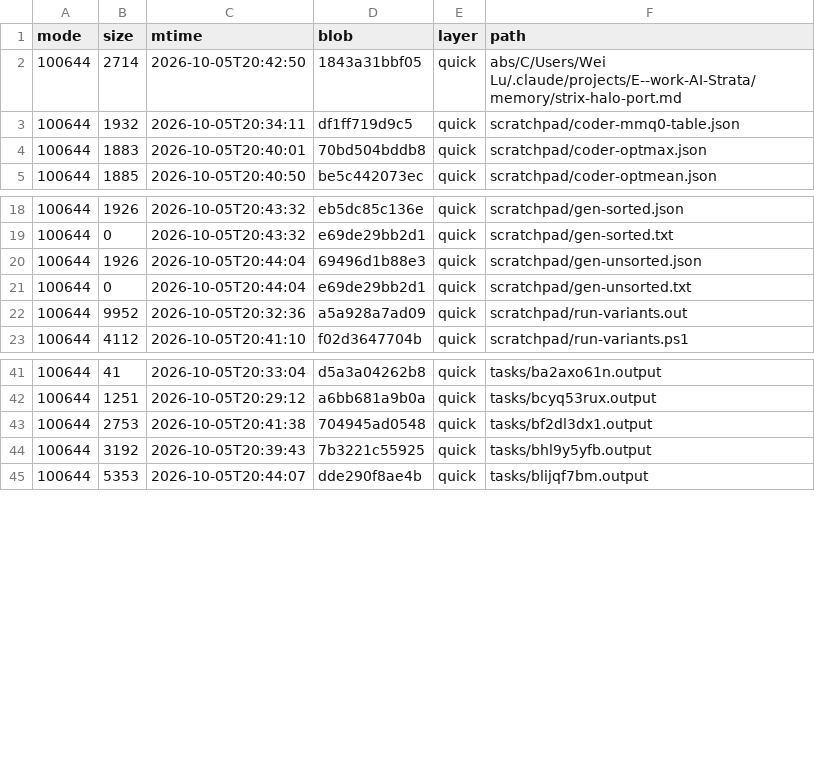
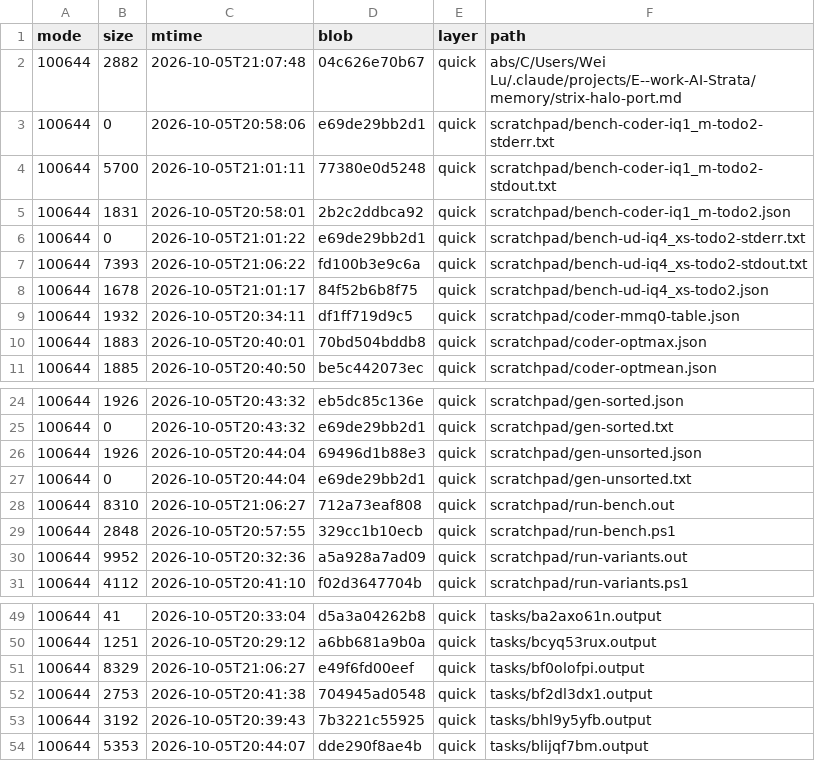
Before and after one commit to luweigen/Strata, a TSV file: _traj/work/0c48fab3-1b8b-4b85-888e-da64babaa7a2/MANIFEST.tsv, drawn as a sheet; only a part is shown, gaps mark what is left out.

```diff
--- a/_traj/work/0c48fab3-1b8b-4b85-888e-da64babaa7a2/MANIFEST.tsv
+++ b/_traj/work/0c48fab3-1b8b-4b85-888e-da64babaa7a2/MANIFEST.tsv
@@ -1,3 +1,9 @@
 mode	size	mtime	blob	layer	path
-100644	2714	2026-10-05T20:42:50	1843a31bbf05	quick	abs/C/Users/Wei Lu/.claude/projects/E--work-AI-Strata/memory/strix-halo-port.md
+100644	2882	2026-10-05T21:07:48	04c626e70b67	quick	abs/C/Users/Wei Lu/.claude/projects/E--work-AI-Strata/memory/strix-halo-port.md
+100644	0	2026-10-05T20:58:06	e69de29bb2d1	quick	scratchpad/bench-coder-iq1_m-todo2-stderr.txt
+100644	5700	2026-10-05T21:01:11	77380e0d5248	quick	scratchpad/bench-coder-iq1_m-todo2-stdout.txt
+100644	1831	2026-10-05T20:58:01	2b2c2ddbca92	quick	scratchpad/bench-coder-iq1_m-todo2.json
+100644	0	2026-10-05T21:01:22	e69de29bb2d1	quick	scratchpad/bench-ud-iq4_xs-todo2-stderr.txt
+100644	7393	2026-10-05T21:06:22	fd100b3e9c6a	quick	scratchpad/bench-ud-iq4_xs-todo2-stdout.txt
+100644	1678	2026-10-05T21:01:17	84f52b6b8f75	quick	scratchpad/bench-ud-iq4_xs-todo2.json
 100644	1932	2026-10-05T20:34:11	df1ff719d9c5	quick	scratchpad/coder-mmq0-table.json
@@ -21,2 +27,4 @@ mode	size	mtime	blob	layer	path
 100644	0	2026-10-05T20:44:04	e69de29bb2d1	quick	scratchpad/gen-unsorted.txt
+100644	8310	2026-10-05T21:06:27	712a73eaf808	quick	scratchpad/run-bench.out
+100644	2848	2026-10-05T20:57:55	329cc1b10ecb	quick	scratchpad/run-bench.ps1
 100644	9952	2026-10-05T20:32:36	a5a928a7ad09	quick	scratchpad/run-variants.out
@@ -42,2 +50,3 @@ mode	size	mtime	blob	layer	path
 100644	1251	2026-10-05T20:29:12	a6bb681a9b0a	quick	tasks/bcyq53rux.output
+100644	8329	2026-10-05T21:06:27	e49f6fd00eef	quick	tasks/bf0olofpi.output
 100644	2753	2026-10-05T20:41:38	704945ad0548	quick	tasks/bf2dl3dx1.output
```
Also changed, not shown: _traj/INDEX.tsv, 17 other files.
